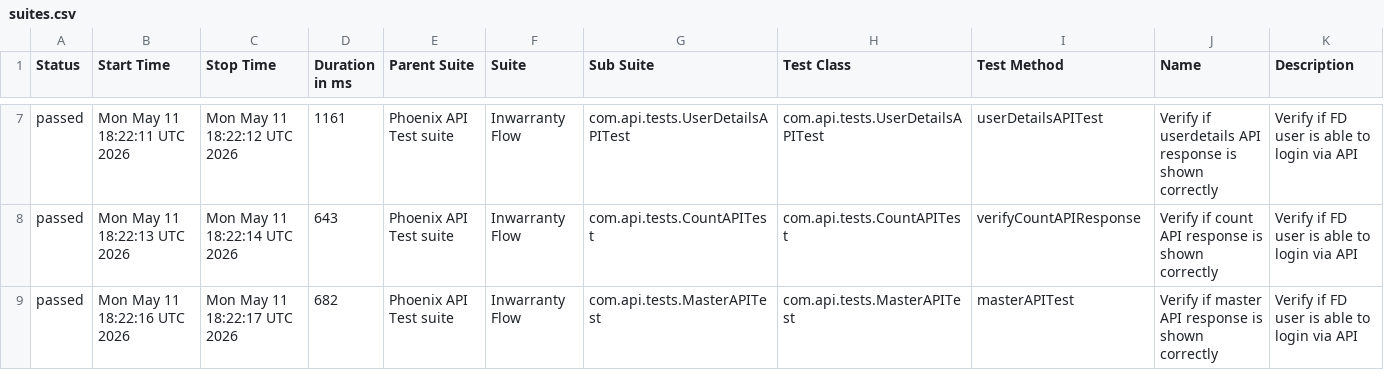
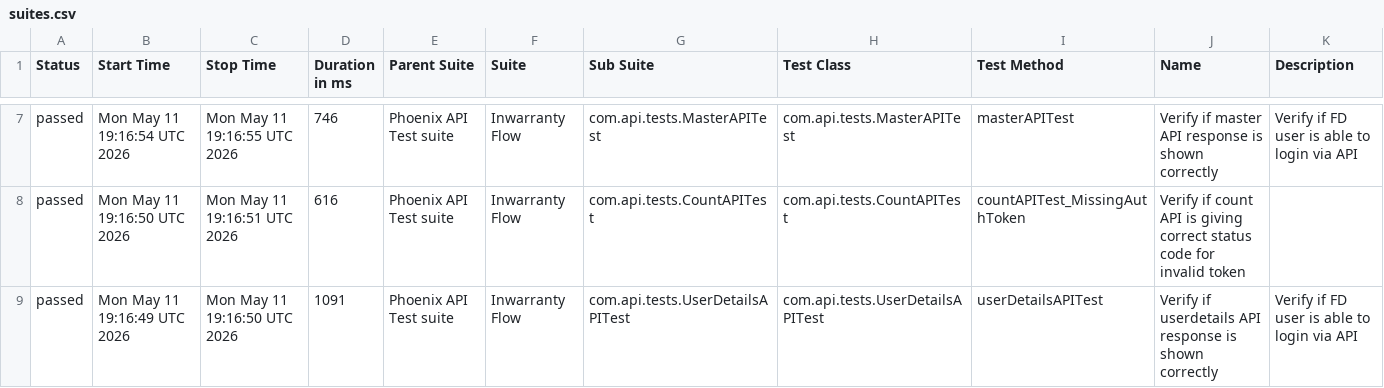
Before and after one commit to tusharS007/PhoenixTestAutomationFramework, a CSV file: data/suites.csv, drawn as a sheet; only a part is shown, gaps mark what is left out; the diff covers the shown part only.

```diff
--- a/data/suites.csv
+++ b/data/suites.csv
@@ -7,3 +7,3 @@
-"passed","Mon May 11 18:22:11 UTC 2026","Mon May 11 18:22:12 UTC 2026","1161","Phoenix API Test suite","Inwarranty Flow","com.api.tests.UserDetailsAPITest","com.api.tests.UserDetailsAPITest","userDetailsAPITest","Verify if userdetails API response is shown correctly","Verify if FD user is able to login via API"
-"passed","Mon May 11 18:22:13 UTC 2026","Mon May 11 18:22:14 UTC 2026","643","Phoenix API Test suite","Inwarranty Flow","com.api.tests.CountAPITest","com.api.tests.CountAPITest","verifyCountAPIResponse","Verify if count API response is shown correctly","Verify if FD user is able to login via API"
-"passed","Mon May 11 18:22:16 UTC 2026","Mon May 11 18:22:17 UTC 2026","682","Phoenix API Test suite","Inwarranty Flow","com.api.tests.MasterAPITest","com.api.tests.MasterAPITest","masterAPITest","Verify if master API response is shown correctly","Verify if FD user is able to login via API"
+"passed","Mon May 11 19:16:54 UTC 2026","Mon May 11 19:16:55 UTC 2026","746","Phoenix API Test suite","Inwarranty Flow","com.api.tests.MasterAPITest","com.api.tests.MasterAPITest","masterAPITest","Verify if master API response is shown correctly","Verify if FD user is able to login via API"
+"passed","Mon May 11 19:16:50 UTC 2026","Mon May 11 19:16:51 UTC 2026","616","Phoenix API Test suite","Inwarranty Flow","com.api.tests.CountAPITest","com.api.tests.CountAPITest","countAPITest_MissingAuthToken","Verify if count API is giving correct status code for invalid token",""
+"passed","Mon May 11 19:16:49 UTC 2026","Mon May 11 19:16:50 UTC 2026","1091","Phoenix API Test suite","Inwarranty Flow","com.api.tests.UserDetailsAPITest","com.api.tests.UserDetailsAPITest","userDetailsAPITest","Verify if userdetails API response is shown correctly","Verify if FD user is able to login via API"
```
Also changed, not shown: 28 edited cells elsewhere in this file, data/behaviors.csv, 58 other files.
